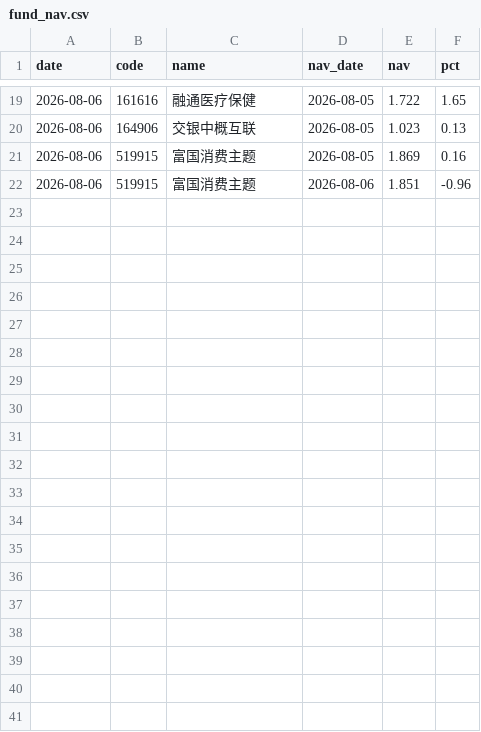
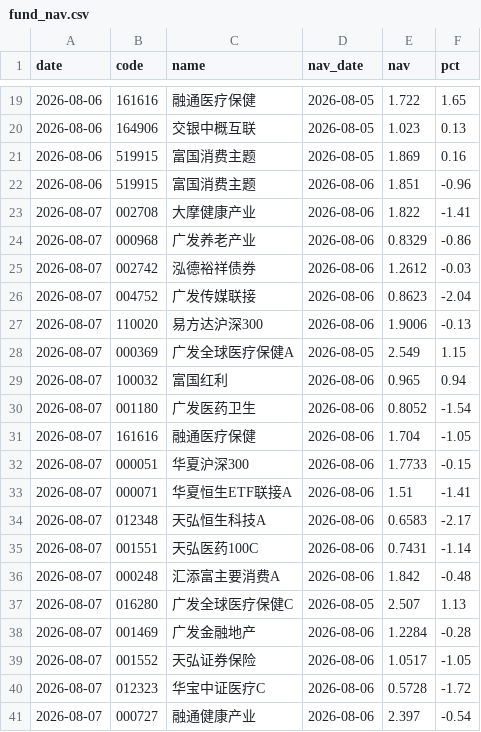
Before and after one commit to yangzai360/WealthHub, a CSV file: data/processed/history/fund_nav.csv, drawn as a sheet; only a part is shown, gaps mark what is left out; the diff names each change by its address in the sheet, - before the commit and + after, or states it on an @@ line.

```diff
--- a/data/processed/history/fund_nav.csv
+++ b/data/processed/history/fund_nav.csv
+row 23: 2026-08-07 | 002708 | 大摩健康产业 | 2026-08-06 | 1.822 | -1.41
+row 24: 2026-08-07 | 000968 | 广发养老产业 | 2026-08-06 | 0.8329 | -0.86
+row 25: 2026-08-07 | 002742 | 泓德裕祥债券 | 2026-08-06 | 1.2612 | -0.03
+row 26: 2026-08-07 | 004752 | 广发传媒联接 | 2026-08-06 | 0.8623 | -2.04
+row 27: 2026-08-07 | 110020 | 易方达沪深300 | 2026-08-06 | 1.9006 | -0.13
+row 28: 2026-08-07 | 000369 | 广发全球医疗保健A | 2026-08-05 | 2.549 | 1.15
+row 29: 2026-08-07 | 100032 | 富国红利 | 2026-08-06 | 0.965 | 0.94
+row 30: 2026-08-07 | 001180 | 广发医药卫生 | 2026-08-06 | 0.8052 | -1.54
+row 31: 2026-08-07 | 161616 | 融通医疗保健 | 2026-08-06 | 1.704 | -1.05
+row 32: 2026-08-07 | 000051 | 华夏沪深300 | 2026-08-06 | 1.7733 | -0.15
+row 33: 2026-08-07 | 000071 | 华夏恒生ETF联接A | 2026-08-06 | 1.51 | -1.41
+row 34: 2026-08-07 | 012348 | 天弘恒生科技A | 2026-08-06 | 0.6583 | -2.17
+row 35: 2026-08-07 | 001551 | 天弘医药100C | 2026-08-06 | 0.7431 | -1.14
+row 36: 2026-08-07 | 000248 | 汇添富主要消费A | 2026-08-06 | 1.842 | -0.48
+row 37: 2026-08-07 | 016280 | 广发全球医疗保健C | 2026-08-05 | 2.507 | 1.13
+row 38: 2026-08-07 | 001469 | 广发金融地产 | 2026-08-06 | 1.2284 | -0.28
+row 39: 2026-08-07 | 001552 | 天弘证券保险 | 2026-08-06 | 1.0517 | -1.05
+row 40: 2026-08-07 | 012323 | 华宝中证医疗C | 2026-08-06 | 0.5728 | -1.72
+row 41: 2026-08-07 | 000727 | 融通健康产业 | 2026-08-06 | 2.397 | -0.54
```
Also changed, not shown: data/processed/history/indices.csv, 4 other files.
